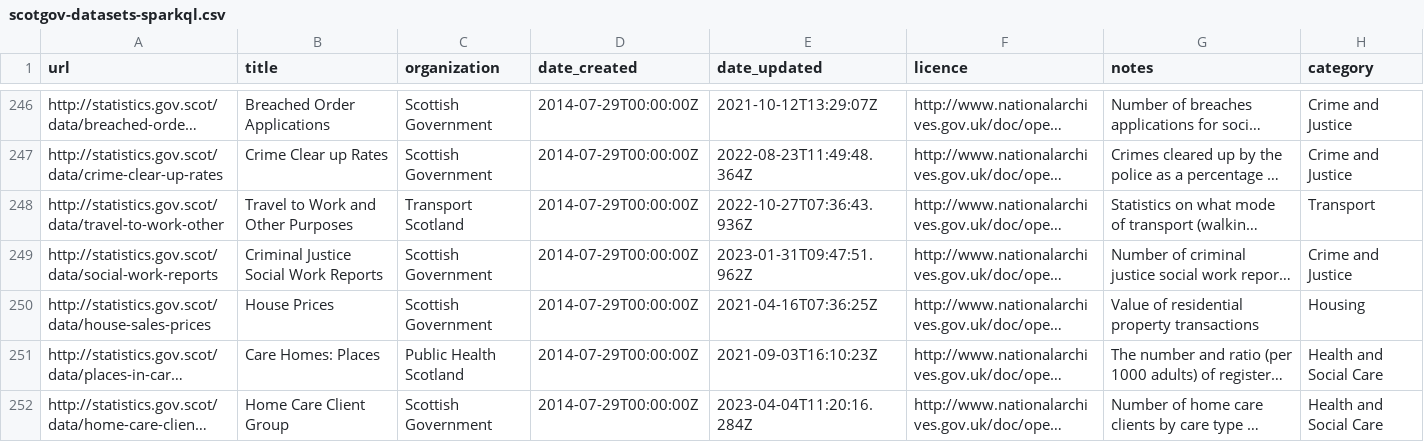
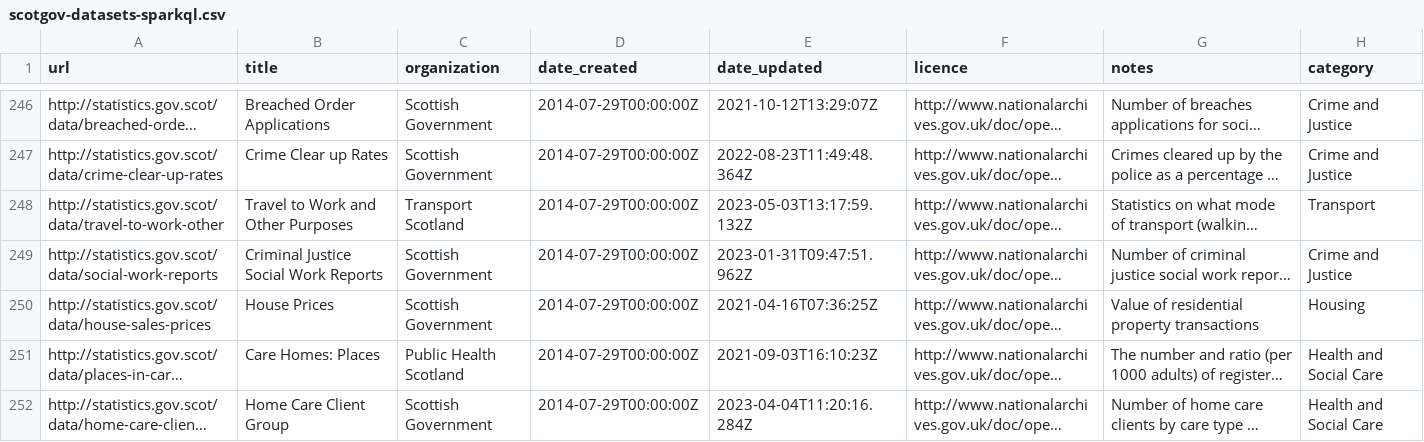
Before and after one commit to OpenDataPortalFramework-Demo/od_bods, a CSV file: data/sparkql/scotgov-datasets-sparkql.csv, drawn as a sheet; only a part is shown, gaps mark what is left out; long unchanged cells end in …; the diff covers the shown part only; the diff names each change by its address in the sheet, - before the commit and + after, or states it on an @@ line.

```diff
--- a/data/sparkql/scotgov-datasets-sparkql.csv
+++ b/data/sparkql/scotgov-datasets-sparkql.csv
-E248 (date_updated): 2022-10-27T07:36:43.936Z
+E248 (date_updated): 2023-05-03T13:17:59.132Z
```
Also changed, not shown: 1 added row, 1 removed row and 11 edited cells elsewhere in this file, data/USMART/Dumfries and Galloway Council.csv, data/ckan/Perth and Kinross Council.csv, 4 other files.
